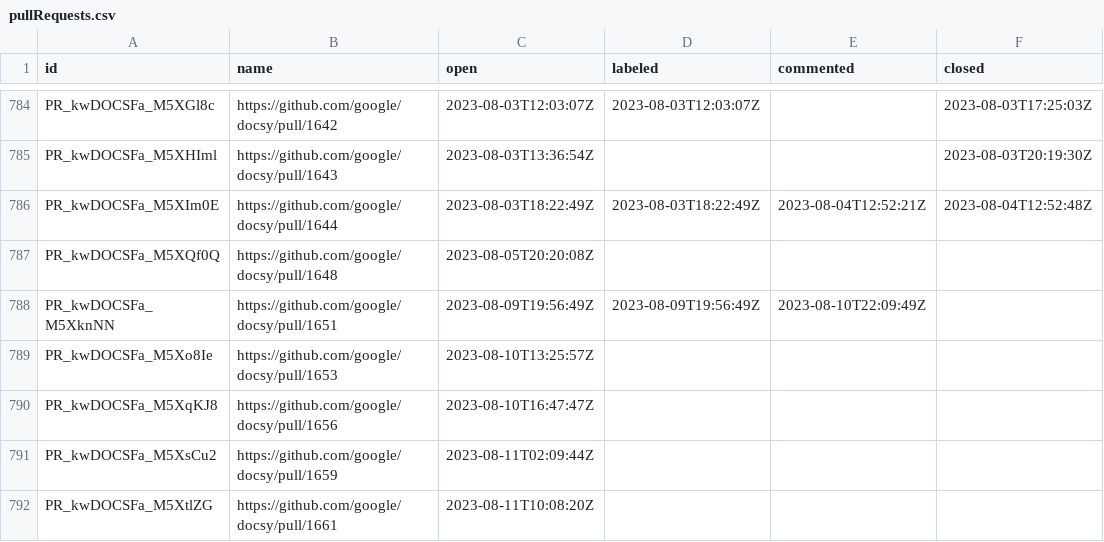
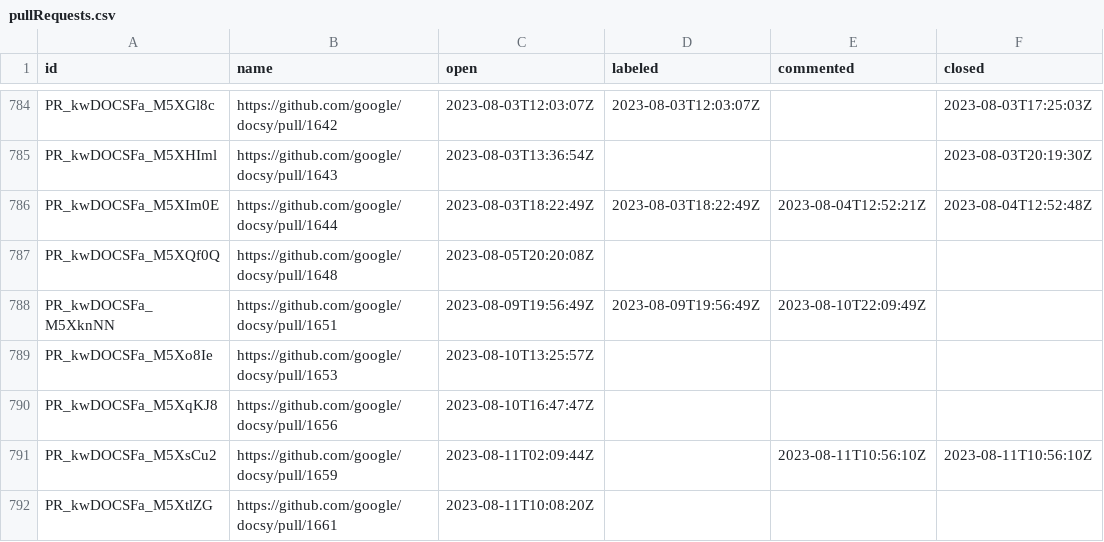
Before and after one commit to deining/docsy-metrics, a CSV file: data/google/docsy/pullRequests.csv, drawn as a sheet; only a part is shown, gaps mark what is left out.

```diff
--- a/data/google/docsy/pullRequests.csv
+++ b/data/google/docsy/pullRequests.csv
@@ -790,3 +790,3 @@ PR_kwDOCSFa_M5Xo8Ie,https://github.com/google/docsy/pull/1653,2023-08-10T13:25:5
 PR_kwDOCSFa_M5XqKJ8,https://github.com/google/docsy/pull/1656,2023-08-10T16:47:47Z,,,
-PR_kwDOCSFa_M5XsCu2,https://github.com/google/docsy/pull/1659,2023-08-11T02:09:44Z,,,
+PR_kwDOCSFa_M5XsCu2,https://github.com/google/docsy/pull/1659,2023-08-11T02:09:44Z,,2023-08-11T10:56:10Z,2023-08-11T10:56:10Z
 PR_kwDOCSFa_M5XtlZG,https://github.com/google/docsy/pull/1661,2023-08-11T10:08:20Z,,,
```
